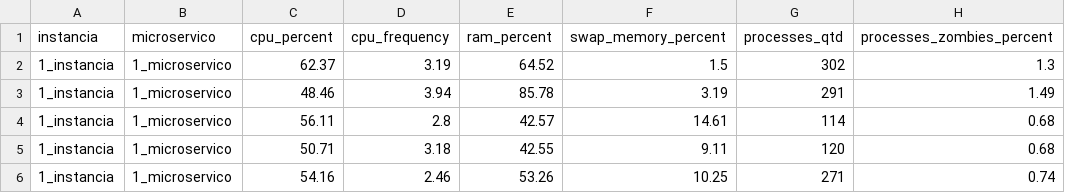
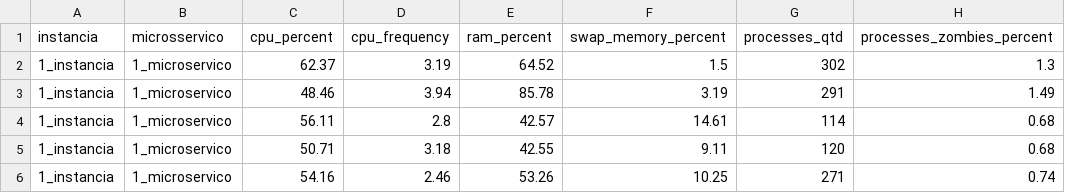
Before and after one commit to microhub-project/File-analysis, a CSV file: data_simulacao1.csv, drawn as a sheet; only a part is shown; the diff names each change by its address in the sheet, - before the commit and + after, or states it on an @@ line.

Commit message:
Update data_simulacao1.csv

```diff
--- a/data_simulacao1.csv
+++ b/data_simulacao1.csv
-B1: microservico
+B1: microsservico
```
